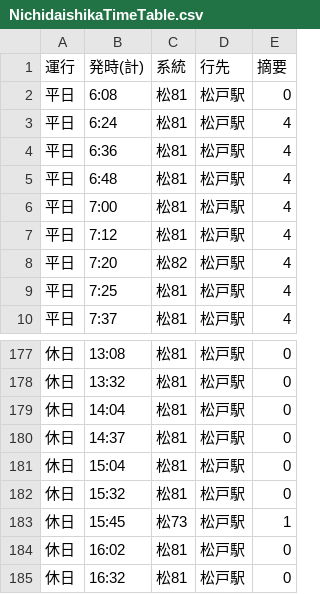
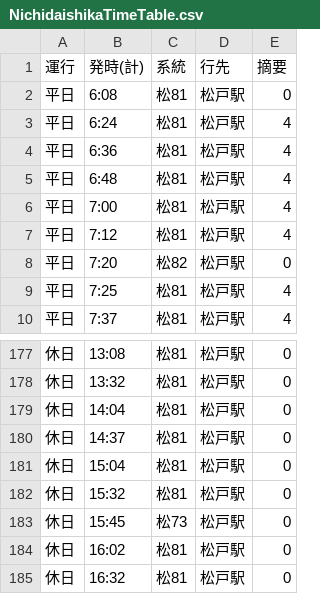
Before and after one commit to mascat-anon/mascat-anon.github.io, a CSV file: KBS/common/csv/NichidaishikaTimeTable.csv, drawn as a sheet; only a part is shown, gaps mark what is left out.

```diff
--- a/KBS/common/csv/NichidaishikaTimeTable.csv
+++ b/KBS/common/csv/NichidaishikaTimeTable.csv
@@ -7,3 +7,3 @@
 平日,7:12,松81,松戸駅,4
-平日,7:20,松82,松戸駅,4
+平日,7:20,松82,松戸駅,0
 平日,7:25,松81,松戸駅,4
@@ -182,3 +182,3 @@
 休日,15:32,松81,松戸駅,0
-休日,15:45,松73,松戸駅,1
+休日,15:45,松73,松戸駅,0
 休日,16:02,松81,松戸駅,0
```
Also changed, not shown: 1 other file.
